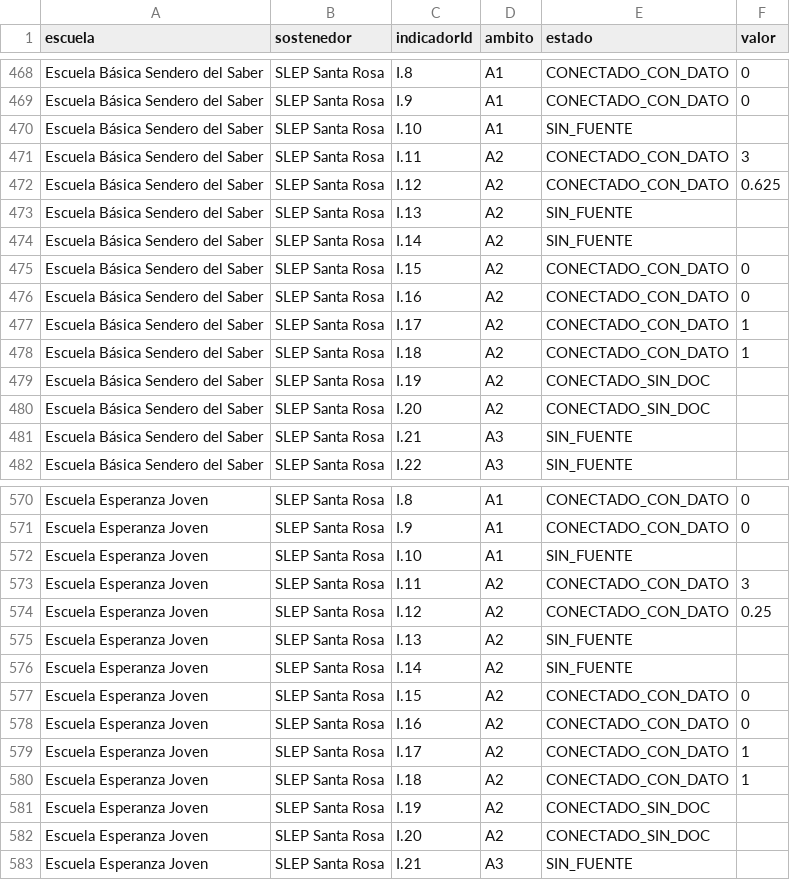
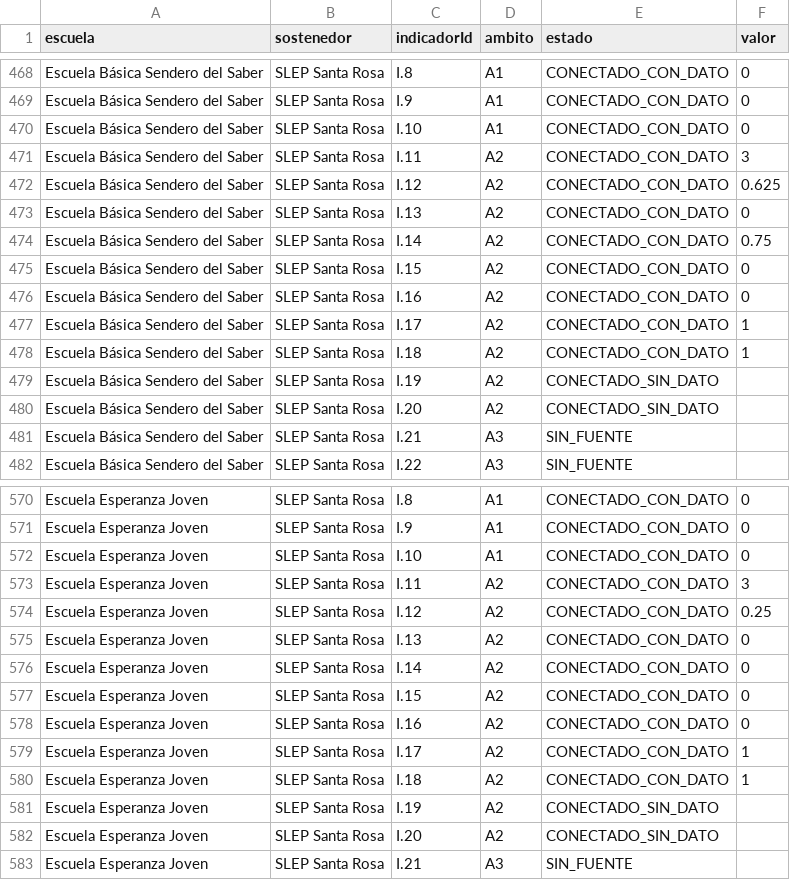
Before and after one commit to edspohr/visualizador-paf, a CSV file: reports/reporteConexionEscolar-2026-08-05.csv, drawn as a sheet; only a part is shown, gaps mark what is left out; the diff covers the shown part only.

```diff
--- a/reports/reporteConexionEscolar-2026-08-05.csv
+++ b/reports/reporteConexionEscolar-2026-08-05.csv
@@ -469,7 +469,7 @@ escuela,sostenedor,indicadorId,ambito,estado,valor
 "Escuela Básica Sendero del Saber","SLEP Santa Rosa",I.9,A1,CONECTADO_CON_DATO,0
-"Escuela Básica Sendero del Saber","SLEP Santa Rosa",I.10,A1,SIN_FUENTE,
+"Escuela Básica Sendero del Saber","SLEP Santa Rosa",I.10,A1,CONECTADO_CON_DATO,0
 "Escuela Básica Sendero del Saber","SLEP Santa Rosa",I.11,A2,CONECTADO_CON_DATO,3
 "Escuela Básica Sendero del Saber","SLEP Santa Rosa",I.12,A2,CONECTADO_CON_DATO,0.625
-"Escuela Básica Sendero del Saber","SLEP Santa Rosa",I.13,A2,SIN_FUENTE,
-"Escuela Básica Sendero del Saber","SLEP Santa Rosa",I.14,A2,SIN_FUENTE,
+"Escuela Básica Sendero del Saber","SLEP Santa Rosa",I.13,A2,CONECTADO_CON_DATO,0
+"Escuela Básica Sendero del Saber","SLEP Santa Rosa",I.14,A2,CONECTADO_CON_DATO,0.75
 "Escuela Básica Sendero del Saber","SLEP Santa Rosa",I.15,A2,CONECTADO_CON_DATO,0
@@ -478,4 +478,4 @@ escuela,sostenedor,indicadorId,ambito,estado,valor
 "Escuela Básica Sendero del Saber","SLEP Santa Rosa",I.18,A2,CONECTADO_CON_DATO,1
-"Escuela Básica Sendero del Saber","SLEP Santa Rosa",I.19,A2,CONECTADO_SIN_DOC,
-"Escuela Básica Sendero del Saber","SLEP Santa Rosa",I.20,A2,CONECTADO_SIN_DOC,
+"Escuela Básica Sendero del Saber","SLEP Santa Rosa",I.19,A2,CONECTADO_SIN_DATO,
+"Escuela Básica Sendero del Saber","SLEP Santa Rosa",I.20,A2,CONECTADO_SIN_DATO,
 "Escuela Básica Sendero del Saber","SLEP Santa Rosa",I.21,A3,SIN_FUENTE,
@@ -571,7 +571,7 @@ escuela,sostenedor,indicadorId,ambito,estado,valor
 "Escuela Esperanza Joven","SLEP Santa Rosa",I.9,A1,CONECTADO_CON_DATO,0
-"Escuela Esperanza Joven","SLEP Santa Rosa",I.10,A1,SIN_FUENTE,
+"Escuela Esperanza Joven","SLEP Santa Rosa",I.10,A1,CONECTADO_CON_DATO,0
 "Escuela Esperanza Joven","SLEP Santa Rosa",I.11,A2,CONECTADO_CON_DATO,3
 "Escuela Esperanza Joven","SLEP Santa Rosa",I.12,A2,CONECTADO_CON_DATO,0.25
-"Escuela Esperanza Joven","SLEP Santa Rosa",I.13,A2,SIN_FUENTE,
-"Escuela Esperanza Joven","SLEP Santa Rosa",I.14,A2,SIN_FUENTE,
+"Escuela Esperanza Joven","SLEP Santa Rosa",I.13,A2,CONECTADO_CON_DATO,0
+"Escuela Esperanza Joven","SLEP Santa Rosa",I.14,A2,CONECTADO_CON_DATO,0
 "Escuela Esperanza Joven","SLEP Santa Rosa",I.15,A2,CONECTADO_CON_DATO,0
@@ -580,4 +580,4 @@ escuela,sostenedor,indicadorId,ambito,estado,valor
 "Escuela Esperanza Joven","SLEP Santa Rosa",I.18,A2,CONECTADO_CON_DATO,1
-"Escuela Esperanza Joven","SLEP Santa Rosa",I.19,A2,CONECTADO_SIN_DOC,
-"Escuela Esperanza Joven","SLEP Santa Rosa",I.20,A2,CONECTADO_SIN_DOC,
+"Escuela Esperanza Joven","SLEP Santa Rosa",I.19,A2,CONECTADO_SIN_DATO,
+"Escuela Esperanza Joven","SLEP Santa Rosa",I.20,A2,CONECTADO_SIN_DATO,
 "Escuela Esperanza Joven","SLEP Santa Rosa",I.21,A3,SIN_FUENTE,
```
Also changed, not shown: 145 edited cells elsewhere in this file, 12 other files.
